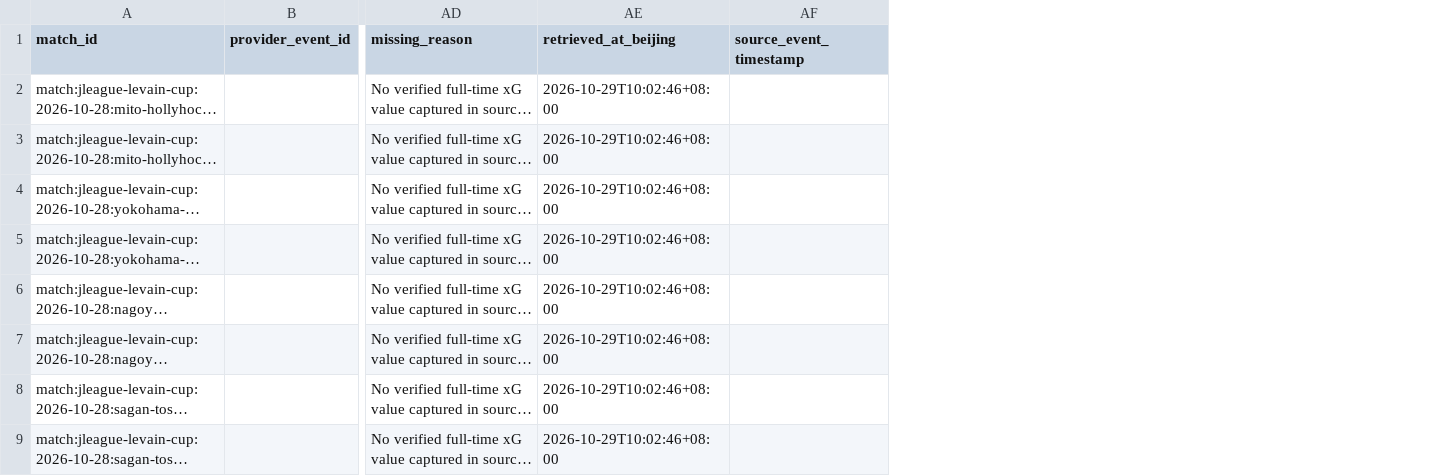
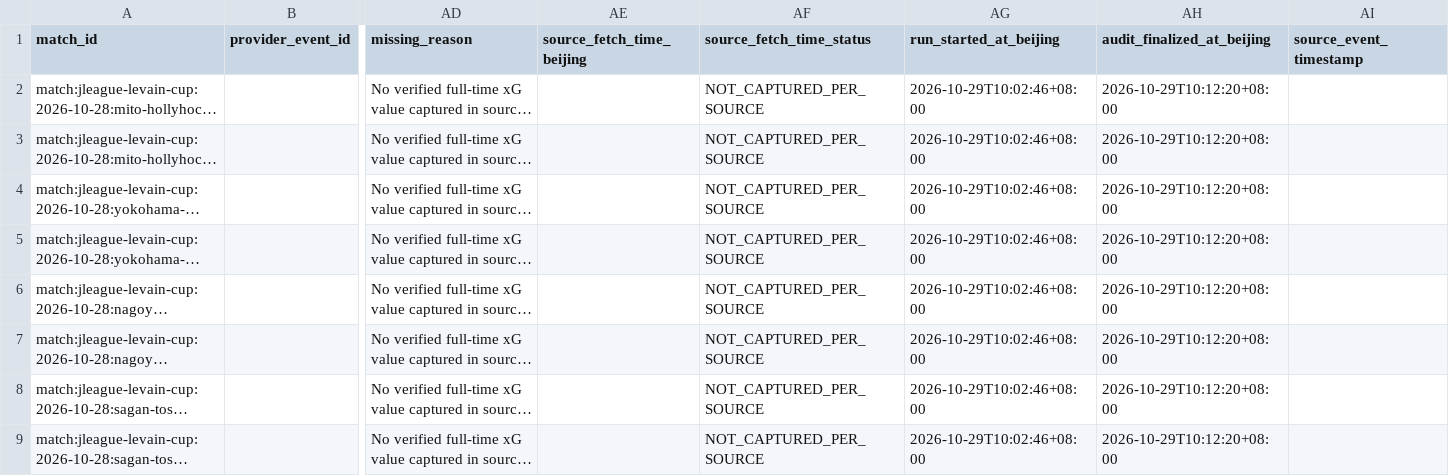
Before and after one commit to zj03204112-hub/-, a CSV file: data/xg_weekly/2026-W44/match_xg.csv, drawn as a sheet; only a part is shown, gaps mark what is left out; long unchanged cells end in …; addresses are those after the commit; the diff names each change by its address in the sheet, - before the commit and + after, or states it on an @@ line.

Commit message:
Clarify per-source xG fetch timestamp is missing rather than inferred

```diff
--- a/data/xg_weekly/2026-W44/match_xg.csv
+++ b/data/xg_weekly/2026-W44/match_xg.csv
+column AE (source_fetch_time_beijing), empty
+column AF (source_fetch_time_status), rows 2-9: all NOT_CAPTURED_PER_SOURCE
+column AH (audit_finalized_at_beijing), rows 2-9: all 2026-10-29T10:12:20+08:00
-AG1: retrieved_at_beijing
+AG1: run_started_at_beijing
```
